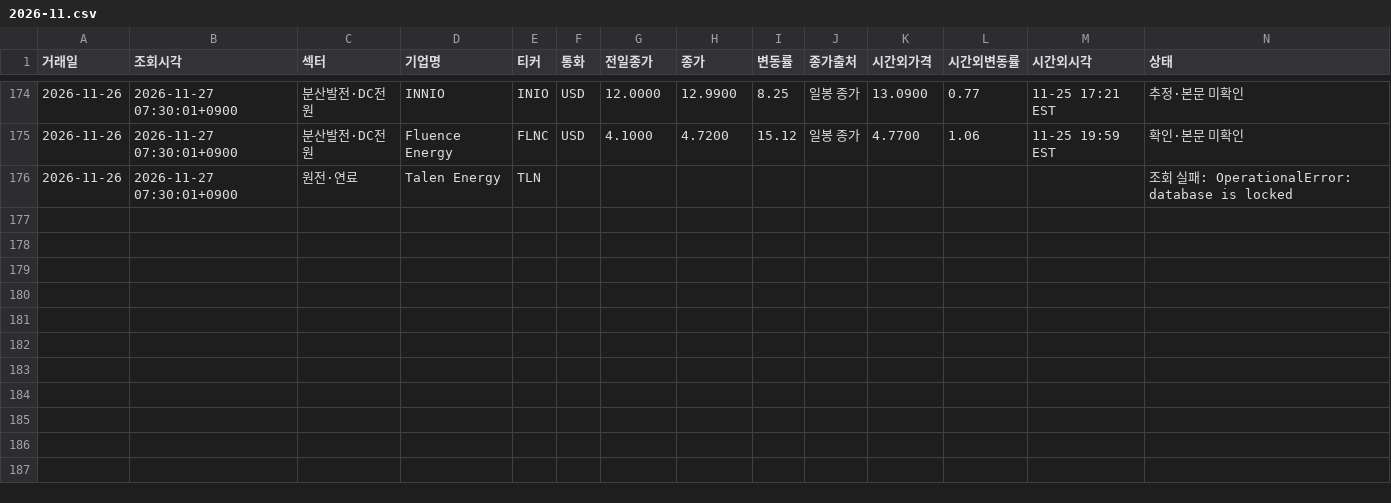
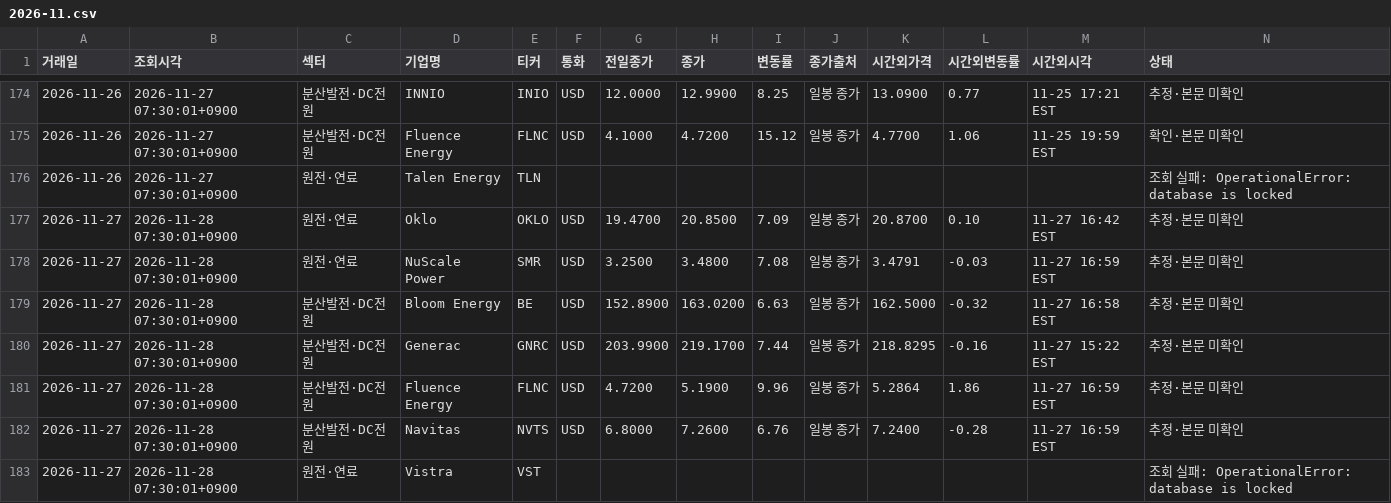
Before and after one commit to dlacksgud11111-tech/News-Clipper, a CSV file: movers/2026-11.csv, drawn as a sheet; only a part is shown, gaps mark what is left out; rows hold the shown columns only; the diff names each change by its address in the sheet, - before the commit and + after, or states it on an @@ line.

```diff
--- a/movers/2026-11.csv
+++ b/movers/2026-11.csv
+row 177: 2026-11-27 | 2026-11-28 07:30:01+0900 | 원전·연료 | Oklo | OKLO | USD | 19.4700 | 20.8500 | 7.09 | 일봉 종가 | 20.8700 | 0.10 | 11-27 16:42 EST | 추정·본문 미확인
+row 178: 2026-11-27 | 2026-11-28 07:30:01+0900 | 원전·연료 | NuScale Power | SMR | USD | 3.2500 | 3.4800 | 7.08 | 일봉 종가 | 3.4791 | -0.03 | 11-27 16:59 EST | 추정·본문 미확인
+row 179: 2026-11-27 | 2026-11-28 07:30:01+0900 | 분산발전·DC전원 | Bloom Energy | BE | USD | 152.8900 | 163.0200 | 6.63 | 일봉 종가 | 162.5000 | -0.32 | 11-27 16:58 EST | 추정·본문 미확인
+row 180: 2026-11-27 | 2026-11-28 07:30:01+0900 | 분산발전·DC전원 | Generac | GNRC | USD | 203.9900 | 219.1700 | 7.44 | 일봉 종가 | 218.8295 | -0.16 | 11-27 15:22 EST | 추정·본문 미확인
+row 181: 2026-11-27 | 2026-11-28 07:30:01+0900 | 분산발전·DC전원 | Fluence Energy | FLNC | USD | 4.7200 | 5.1900 | 9.96 | 일봉 종가 | 5.2864 | 1.86 | 11-27 16:59 EST | 추정·본문 미확인
+row 182: 2026-11-27 | 2026-11-28 07:30:01+0900 | 분산발전·DC전원 | Navitas | NVTS | USD | 6.8000 | 7.2600 | 6.76 | 일봉 종가 | 7.2400 | -0.28 | 11-27 16:59 EST | 추정·본문 미확인
+row 183: 2026-11-27 | 2026-11-28 07:30:01+0900 | 원전·연료 | Vistra | VST |  |  |  |  |  |  |  |  | 조회 실패: OperationalError: database is locked
```
Also changed, not shown: 1 other file.
